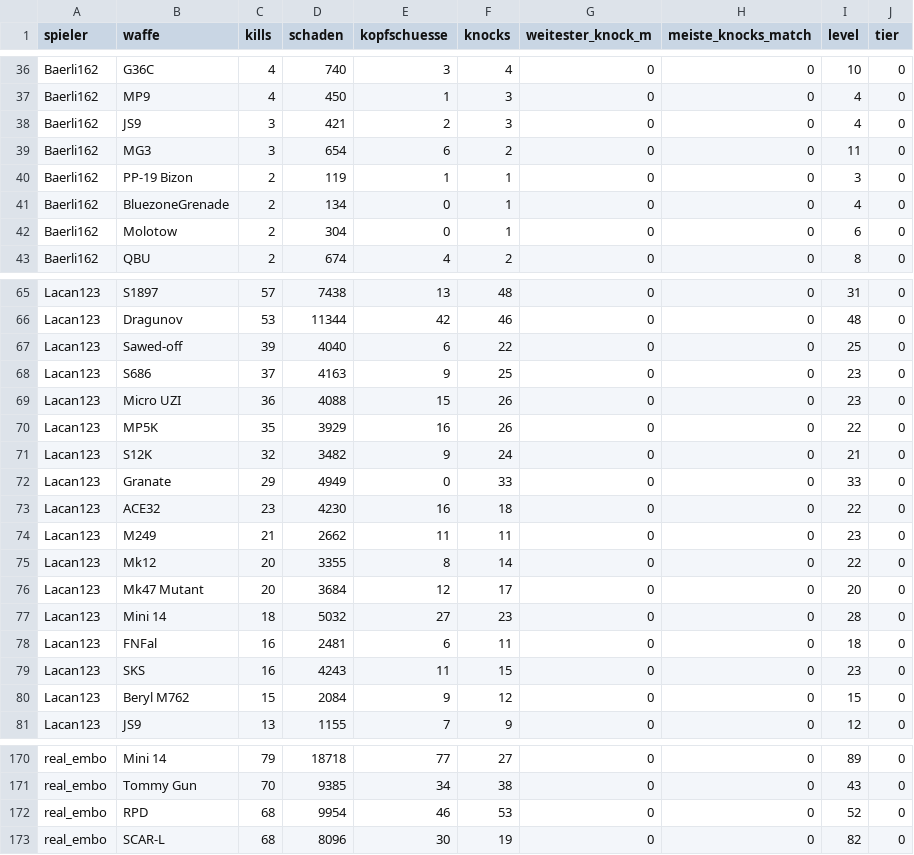
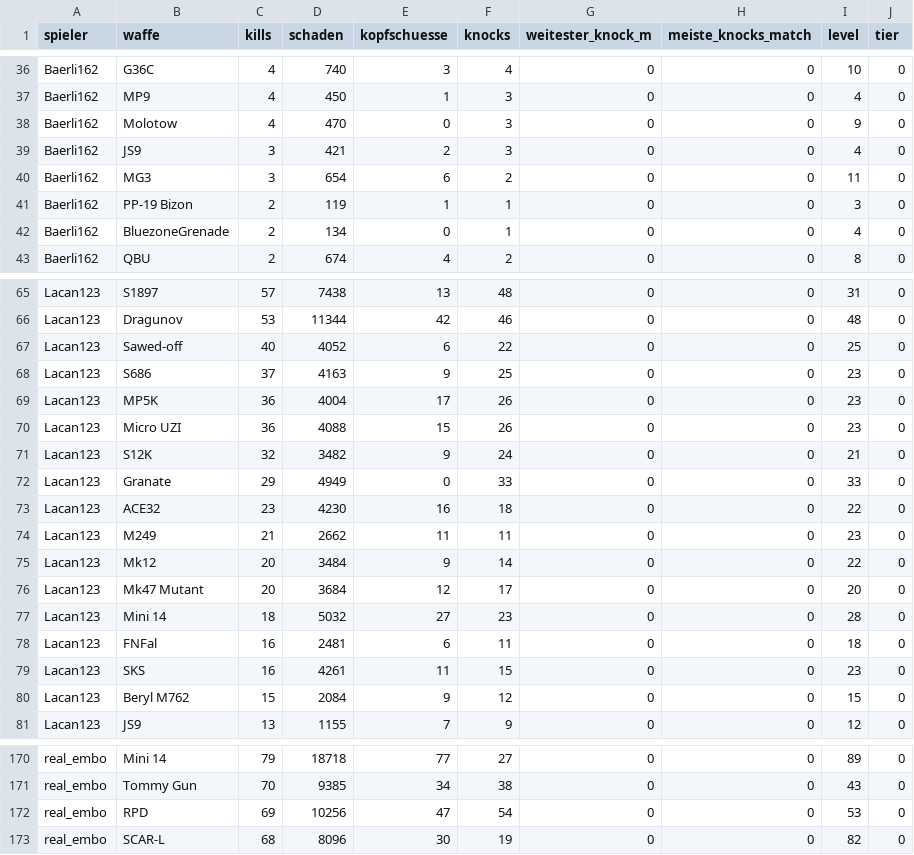
Before and after one commit to realembo88/S-404, a CSV file: weapons.csv, drawn as a sheet; only a part is shown, gaps mark what is left out; the diff covers the shown part only.

```diff
--- a/weapons.csv
+++ b/weapons.csv
@@ -37,2 +37,3 @@ Baerli162;G36C;4;740;3;4;0;0;10;0
 Baerli162;MP9;4;450;1;3;0;0;4;0
+Baerli162;Molotow;4;470;0;3;0;0;9;0
 Baerli162;JS9;3;421;2;3;0;0;4;0
@@ -41,3 +42,2 @@ Baerli162;PP-19 Bizon;2;119;1;1;0;0;3;0
 Baerli162;BluezoneGrenade;2;134;0;1;0;0;4;0
-Baerli162;Molotow;2;304;0;1;0;0;6;0
 Baerli162;QBU;2;674;4;2;0;0;8;0
@@ -66,6 +66,6 @@ Lacan123;S1897;57;7438;13;48;0;0;31;0
 Lacan123;Dragunov;53;11344;42;46;0;0;48;0
-Lacan123;Sawed-off;39;4040;6;22;0;0;25;0
+Lacan123;Sawed-off;40;4052;6;22;0;0;25;0
 Lacan123;S686;37;4163;9;25;0;0;23;0
+Lacan123;MP5K;36;4004;17;26;0;0;23;0
 Lacan123;Micro UZI;36;4088;15;26;0;0;23;0
-Lacan123;MP5K;35;3929;16;26;0;0;22;0
 Lacan123;S12K;32;3482;9;24;0;0;21;0
@@ -74,3 +74,3 @@ Lacan123;ACE32;23;4230;16;18;0;0;22;0
 Lacan123;M249;21;2662;11;11;0;0;23;0
-Lacan123;Mk12;20;3355;8;14;0;0;22;0
+Lacan123;Mk12;20;3484;9;14;0;0;22;0
 Lacan123;Mk47 Mutant;20;3684;12;17;0;0;20;0
@@ -78,3 +78,3 @@ Lacan123;Mini 14;18;5032;27;23;0;0;28;0
 Lacan123;FNFal;16;2481;6;11;0;0;18;0
-Lacan123;SKS;16;4243;11;15;0;0;23;0
+Lacan123;SKS;16;4261;11;15;0;0;23;0
 Lacan123;Beryl M762;15;2084;9;12;0;0;15;0
@@ -171,3 +171,3 @@ real_embo;Mini 14;79;18718;77;27;0;0;89;0
 real_embo;Tommy Gun;70;9385;34;38;0;0;43;0
-real_embo;RPD;68;9954;46;53;0;0;52;0
+real_embo;RPD;69;10256;47;54;0;0;53;0
 real_embo;SCAR-L;68;8096;30;19;0;0;82;0
```
Also changed, not shown: 4 added rows, 4 removed rows and 57 edited cells elsewhere in this file, pubg_matches.csv, 1 other file.
